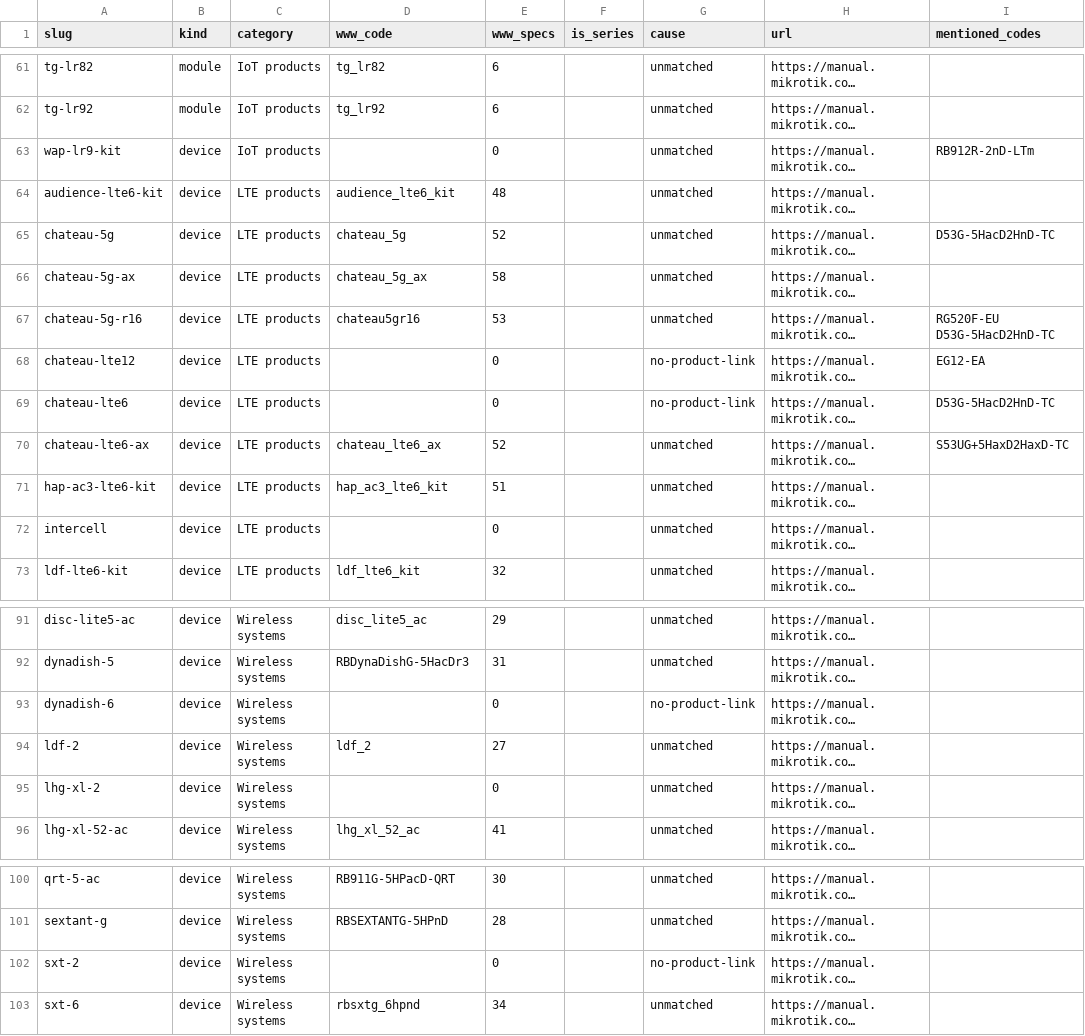
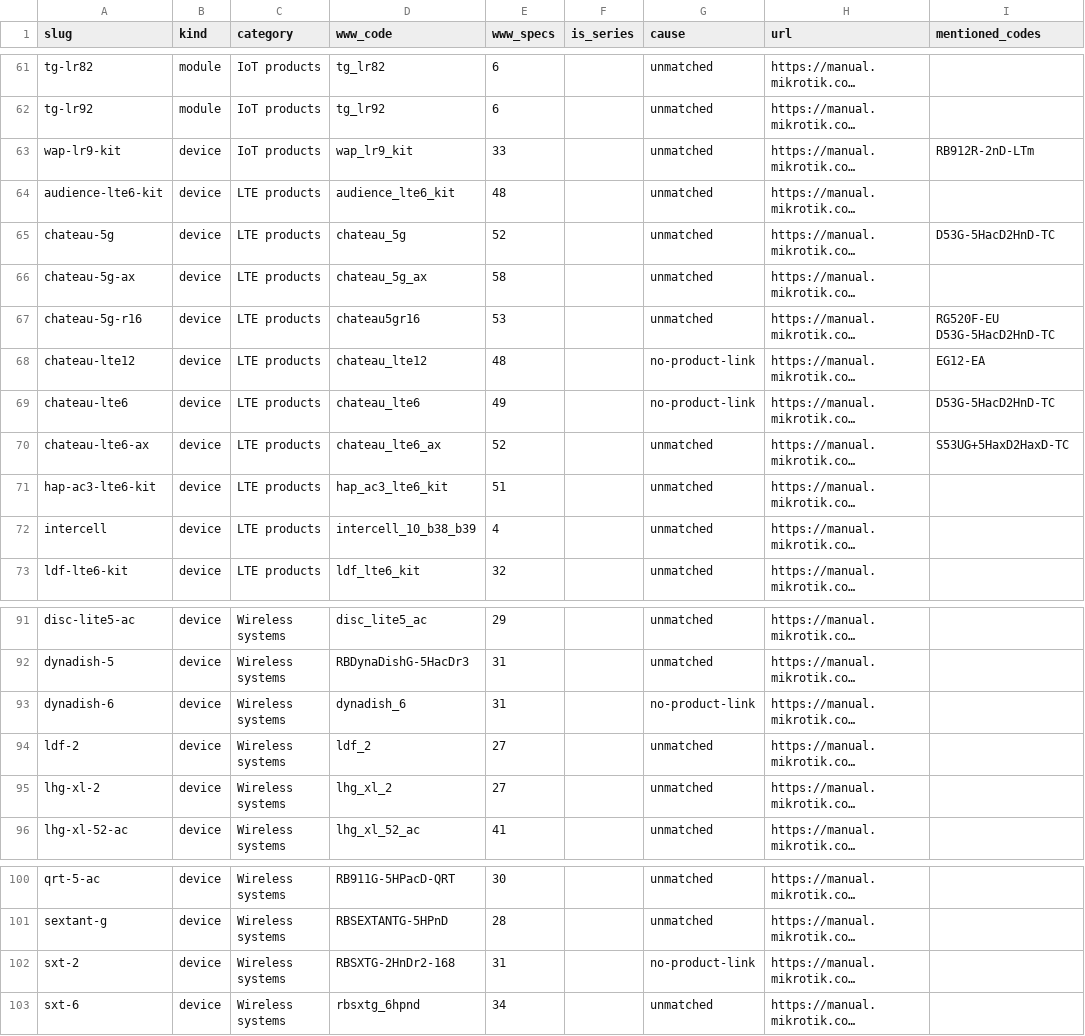
Before and after one commit to tikoci/rosetta, a TSV file: hardware-unmatched.tsv, drawn as a sheet; only a part is shown, gaps mark what is left out; long unchanged cells end in …; the diff covers the shown part only; the diff names each change by its address in the sheet, - before the commit and + after, or states it on an @@ line.

```diff
--- a/hardware-unmatched.tsv
+++ b/hardware-unmatched.tsv
-D63 (www_code): (empty)
+D63 (www_code): wap_lr9_kit
-E63 (www_specs): 0
+E63 (www_specs): 33
-D68 (www_code): (empty)
+D68 (www_code): chateau_lte12
-E68 (www_specs): 0
+E68 (www_specs): 48
-D69 (www_code): (empty)
+D69 (www_code): chateau_lte6
-E69 (www_specs): 0
+E69 (www_specs): 49
-D72 (www_code): (empty)
+D72 (www_code): intercell_10_b38_b39
-E72 (www_specs): 0
+E72 (www_specs): 4
-D93 (www_code): (empty)
+D93 (www_code): dynadish_6
-E93 (www_specs): 0
+E93 (www_specs): 31
-D95 (www_code): (empty)
+D95 (www_code): lhg_xl_2
-E95 (www_specs): 0
+E95 (www_specs): 27
-D102 (www_code): (empty)
+D102 (www_code): RBSXTG-2HnDr2-168
-E102 (www_specs): 0
+E102 (www_specs): 31
```
Also changed, not shown: 17 edited cells elsewhere in this file, 12 other files.
